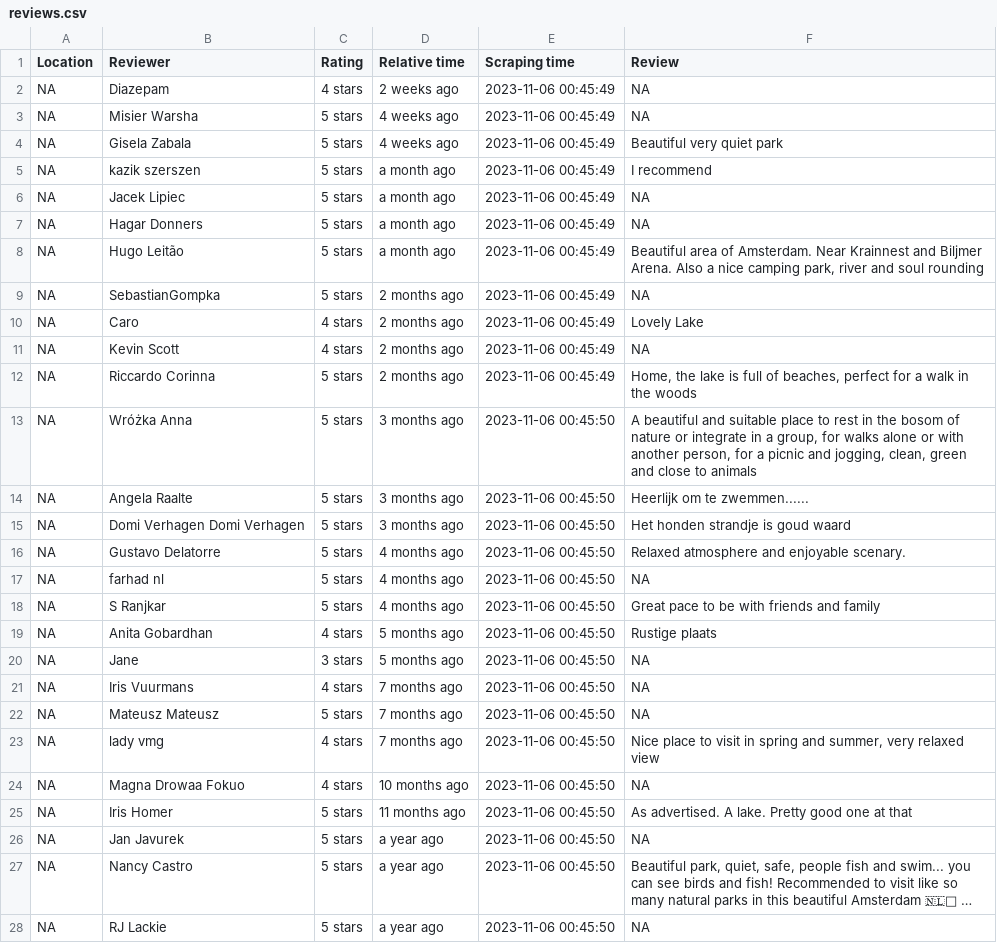
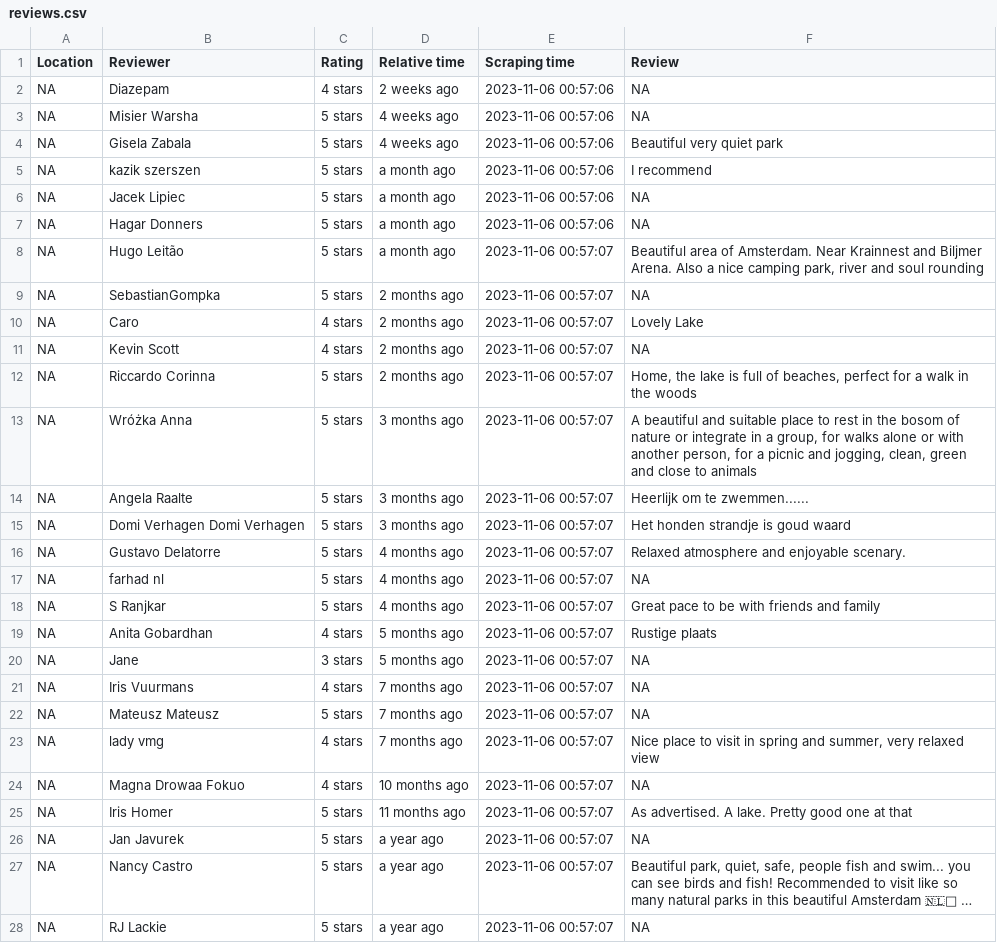
Before and after one commit to Aoyamaxx/google-maps-reviews-scraper, a CSV file: reviews.csv, drawn as a sheet; only a part is shown; the diff covers the shown part only.

```diff
--- a/reviews.csv
+++ b/reviews.csv
@@ -1,28 +1,28 @@
 Location,Reviewer,Rating,Relative time,Scraping time,Review
-NA,Diazepam,4 stars,2 weeks ago,2023-11-06 00:45:49,NA
-NA,Misier Warsha,5 stars,4 weeks ago,2023-11-06 00:45:49,NA
-NA,Gisela Zabala,5 stars,4 weeks ago,2023-11-06 00:45:49,Beautiful very quiet park
-NA,kazik szerszen,5 stars,a month ago,2023-11-06 00:45:49,I recommend
-NA,Jacek Lipiec,5 stars,a month ago,2023-11-06 00:45:49,NA
-NA,Hagar Donners,5 stars,a month ago,2023-11-06 00:45:49,NA
-NA,Hugo Leitão,5 stars,a month ago,2023-11-06 00:45:49,"Beautiful area of Amsterdam. Near Krainnest and Biljmer Arena. Also a nice camping park, river and soul rounding"
-NA,SebastianGompka,5 stars,2 months ago,2023-11-06 00:45:49,NA
-NA,Caro,4 stars,2 months ago,2023-11-06 00:45:49,Lovely Lake
-NA,Kevin Scott,4 stars,2 months ago,2023-11-06 00:45:49,NA
-NA,Riccardo Corinna,5 stars,2 months ago,2023-11-06 00:45:49,"Home, the lake is full of beaches, perfect for a walk in the woods"
-NA,Wróżka Anna,5 stars,3 months ago,2023-11-06 00:45:50,"A beautiful and suitable place to rest in the bosom of nature or integrate in a group, for walks alone or with another person, for a picnic and jogging, clean, green and close to animals"
-NA,Angela Raalte,5 stars,3 months ago,2023-11-06 00:45:50,Heerlijk om te zwemmen......
-NA,Domi Verhagen Domi Verhagen,5 stars,3 months ago,2023-11-06 00:45:50,Het honden strandje is goud waard
-NA,Gustavo Delatorre,5 stars,4 months ago,2023-11-06 00:45:50,Relaxed atmosphere and enjoyable scenary.
-NA,farhad nl,5 stars,4 months ago,2023-11-06 00:45:50,NA
-NA,S Ranjkar,5 stars,4 months ago,2023-11-06 00:45:50,Great pace to be with friends and family
-NA,Anita Gobardhan,4 stars,5 months ago,2023-11-06 00:45:50,Rustige plaats
-NA,Jane,3 stars,5 months ago,2023-11-06 00:45:50,NA
-NA,Iris Vuurmans,4 stars,7 months ago,2023-11-06 00:45:50,NA
-NA,Mateusz Mateusz,5 stars,7 months ago,2023-11-06 00:45:50,NA
-NA,lady vmg,4 stars,7 months ago,2023-11-06 00:45:50,"Nice place to visit in spring and summer, very relaxed view"
-NA,Magna Drowaa Fokuo,4 stars,10 months ago,2023-11-06 00:45:50,NA
-NA,Iris Homer,5 stars,11 months ago,2023-11-06 00:45:50,As advertised. A lake. Pretty good one at that
-NA,Jan Javurek,5 stars,a year ago,2023-11-06 00:45:50,NA
-NA,Nancy Castro,5 stars,a year ago,2023-11-06 00:45:50,"Beautiful park, quiet, safe, people fish and swim... you can see birds and fish! Recommended to visit like so many natural parks in this beautiful Amsterdam 🇳🇱👏 …"
-NA,RJ Lackie,5 stars,a year ago,2023-11-06 00:45:50,NA
+NA,Diazepam,4 stars,2 weeks ago,2023-11-06 00:57:06,NA
+NA,Misier Warsha,5 stars,4 weeks ago,2023-11-06 00:57:06,NA
+NA,Gisela Zabala,5 stars,4 weeks ago,2023-11-06 00:57:06,Beautiful very quiet park
+NA,kazik szerszen,5 stars,a month ago,2023-11-06 00:57:06,I recommend
+NA,Jacek Lipiec,5 stars,a month ago,2023-11-06 00:57:06,NA
+NA,Hagar Donners,5 stars,a month ago,2023-11-06 00:57:06,NA
+NA,Hugo Leitão,5 stars,a month ago,2023-11-06 00:57:07,"Beautiful area of Amsterdam. Near Krainnest and Biljmer Arena. Also a nice camping park, river and soul rounding"
+NA,SebastianGompka,5 stars,2 months ago,2023-11-06 00:57:07,NA
+NA,Caro,4 stars,2 months ago,2023-11-06 00:57:07,Lovely Lake
+NA,Kevin Scott,4 stars,2 months ago,2023-11-06 00:57:07,NA
+NA,Riccardo Corinna,5 stars,2 months ago,2023-11-06 00:57:07,"Home, the lake is full of beaches, perfect for a walk in the woods"
+NA,Wróżka Anna,5 stars,3 months ago,2023-11-06 00:57:07,"A beautiful and suitable place to rest in the bosom of nature or integrate in a group, for walks alone or with another person, for a picnic and jogging, clean, green and close to animals"
+NA,Angela Raalte,5 stars,3 months ago,2023-11-06 00:57:07,Heerlijk om te zwemmen......
+NA,Domi Verhagen Domi Verhagen,5 stars,3 months ago,2023-11-06 00:57:07,Het honden strandje is goud waard
+NA,Gustavo Delatorre,5 stars,4 months ago,2023-11-06 00:57:07,Relaxed atmosphere and enjoyable scenary.
+NA,farhad nl,5 stars,4 months ago,2023-11-06 00:57:07,NA
+NA,S Ranjkar,5 stars,4 months ago,2023-11-06 00:57:07,Great pace to be with friends and family
+NA,Anita Gobardhan,4 stars,5 months ago,2023-11-06 00:57:07,Rustige plaats
+NA,Jane,3 stars,5 months ago,2023-11-06 00:57:07,NA
+NA,Iris Vuurmans,4 stars,7 months ago,2023-11-06 00:57:07,NA
+NA,Mateusz Mateusz,5 stars,7 months ago,2023-11-06 00:57:07,NA
+NA,lady vmg,4 stars,7 months ago,2023-11-06 00:57:07,"Nice place to visit in spring and summer, very relaxed view"
+NA,Magna Drowaa Fokuo,4 stars,10 months ago,2023-11-06 00:57:07,NA
+NA,Iris Homer,5 stars,11 months ago,2023-11-06 00:57:07,As advertised. A lake. Pretty good one at that
+NA,Jan Javurek,5 stars,a year ago,2023-11-06 00:57:07,NA
+NA,Nancy Castro,5 stars,a year ago,2023-11-06 00:57:07,"Beautiful park, quiet, safe, people fish and swim... you can see birds and fish! Recommended to visit like so many natural parks in this beautiful Amsterdam 🇳🇱👏 …"
+NA,RJ Lackie,5 stars,a year ago,2023-11-06 00:57:07,NA
```
Also changed, not shown: 166 edited cells elsewhere in this file, 1 other file.
